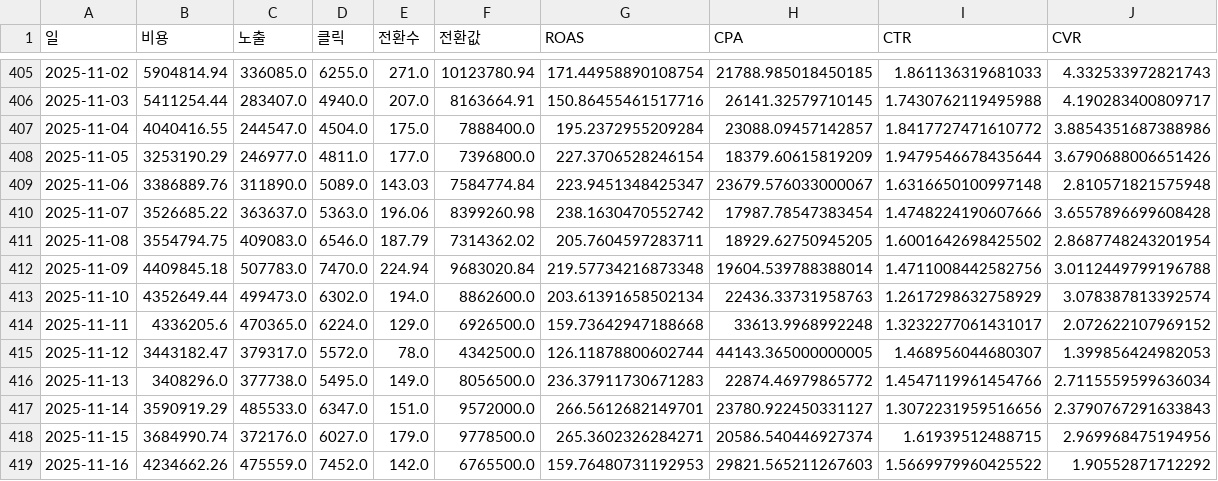
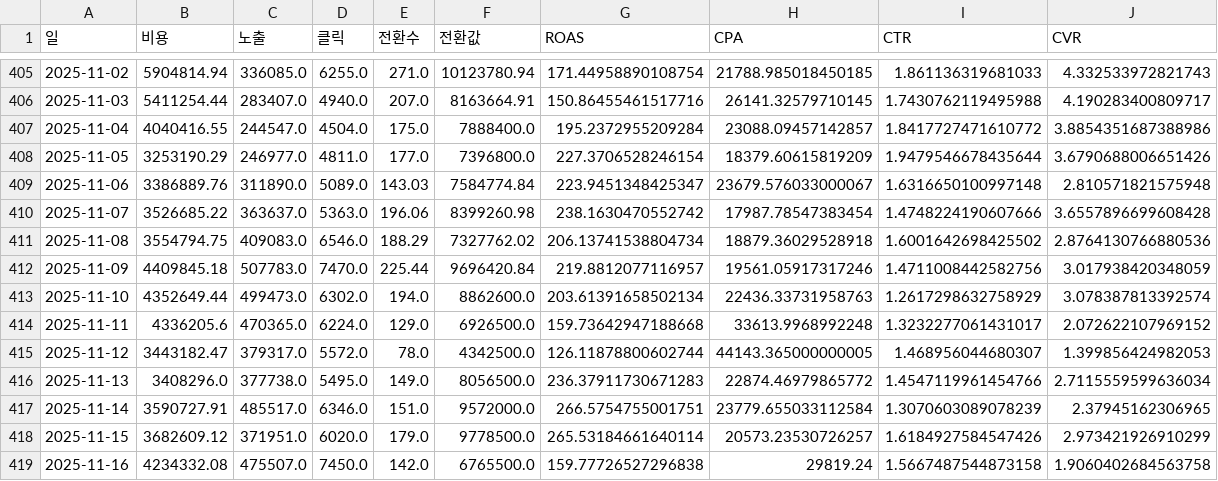
Before and after one commit to DON4getPZ/AI-dashboard_online, a CSV file: data/type/analysis_daily_summary.csv, drawn as a sheet; only a part is shown, gaps mark what is left out; the diff covers the shown part only.

```diff
--- a/data/type/analysis_daily_summary.csv
+++ b/data/type/analysis_daily_summary.csv
@@ -410,4 +410,4 @@
 2025-11-07,3526685.22,363637.0,5363.0,196.06,8399260.98,238.1630470552742,17987.78547383454,1.4748224190607666,3.6557896699608428
-2025-11-08,3554794.75,409083.0,6546.0,187.79,7314362.02,205.7604597283711,18929.62750945205,1.6001642698425502,2.8687748243201954
-2025-11-09,4409845.18,507783.0,7470.0,224.94,9683020.84,219.57734216873348,19604.539788388014,1.4711008442582756,3.0112449799196788
+2025-11-08,3554794.75,409083.0,6546.0,188.29,7327762.02,206.13741538804734,18879.36029528918,1.6001642698425502,2.8764130766880536
+2025-11-09,4409845.18,507783.0,7470.0,225.44,9696420.84,219.8812077116957,19561.05917317246,1.4711008442582756,3.017938420348059
 2025-11-10,4352649.44,499473.0,6302.0,194.0,8862600.0,203.61391658502134,22436.33731958763,1.2617298632758929,3.078387813392574
@@ -416,4 +416,4 @@
 2025-11-13,3408296.0,377738.0,5495.0,149.0,8056500.0,236.37911730671283,22874.46979865772,1.4547119961454766,2.7115559599636034
-2025-11-14,3590919.29,485533.0,6347.0,151.0,9572000.0,266.5612682149701,23780.922450331127,1.3072231959516656,2.3790767291633843
-2025-11-15,3684990.74,372176.0,6027.0,179.0,9778500.0,265.3602326284271,20586.540446927374,1.61939512488715,2.969968475194956
-2025-11-16,4234662.26,475559.0,7452.0,142.0,6765500.0,159.76480731192953,29821.565211267603,1.5669979960425522,1.90552871712292
+2025-11-14,3590727.91,485517.0,6346.0,151.0,9572000.0,266.5754755001751,23779.655033112584,1.3070603089078239,2.37945162306965
+2025-11-15,3682609.12,371951.0,6020.0,179.0,9778500.0,265.53184661640114,20573.23530726257,1.6184927584547426,2.973421926910299
+2025-11-16,4234332.08,475507.0,7450.0,142.0,6765500.0,159.77726527296838,29819.24,1.5667487544873158,1.9060402684563758
```
Also changed, not shown: 1 added row and 16 edited cells elsewhere in this file, data/funnel/campaign_funnel.csv, data/funnel/channel_engagement.csv, 30 other files.
